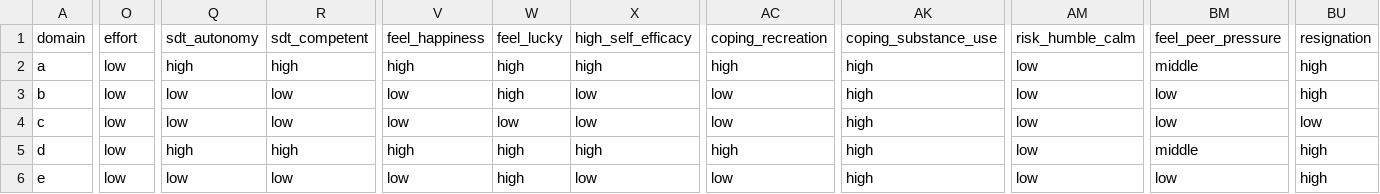
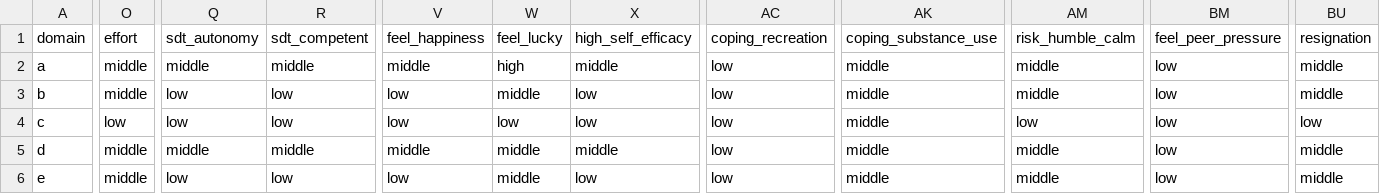
Before and after one commit to etoki/sales, a CSV file: csv/output.csv, drawn as a sheet; only a part is shown, gaps mark what is left out; the diff covers the shown part only; the diff names each change by its address in the sheet, - before the commit and + after, or states it on an @@ line.

Commit message:
modified:   csv/output.csv 	modified:   hexaco_rate_business.py

```diff
--- a/csv/output.csv
+++ b/csv/output.csv
-O2:O3: low
+O2:O3: middle
-Q2: high
+Q2: middle
-R2: high
+R2: middle
-V2: high
+V2: middle
-X2: high
+X2: middle
-AC2: high
+AC2: low
-AK2:AK6: high
+AK2:AK6: middle
-AM2:AM3: low
+AM2:AM3: middle
-BM2: middle
+BM2: low
-BU2:BU3: high
+BU2:BU3: middle
-W3: high
+W3: middle
-O5:O6: low
+O5:O6: middle
-Q5: high
+Q5: middle
-R5: high
+R5: middle
-V5: high
+V5: middle
-W5:W6: high
+W5:W6: middle
-X5: high
+X5: middle
-AC5: high
+AC5: low
-AM5:AM6: low
+AM5:AM6: middle
-BM5: middle
+BM5: low
-BU5:BU6: high
+BU5:BU6: middle
```
Also changed, not shown: 11 edited cells elsewhere in this file, 1 other file.
